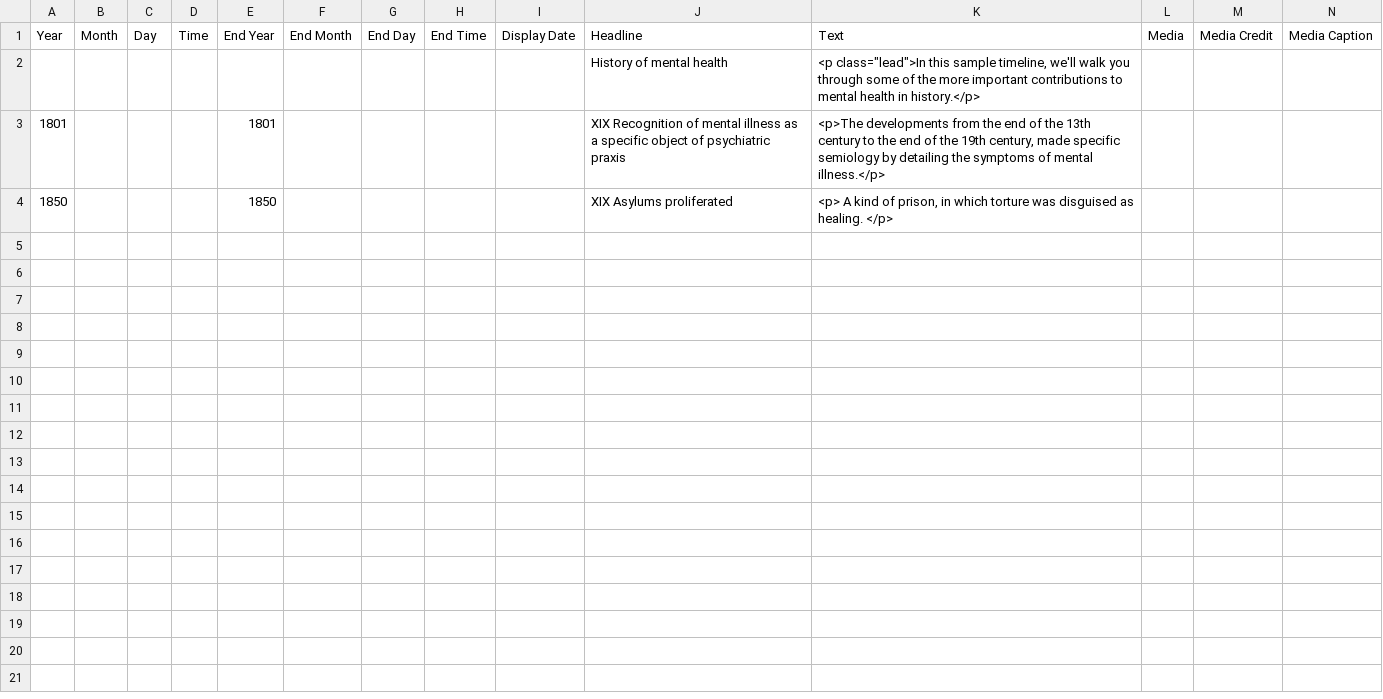
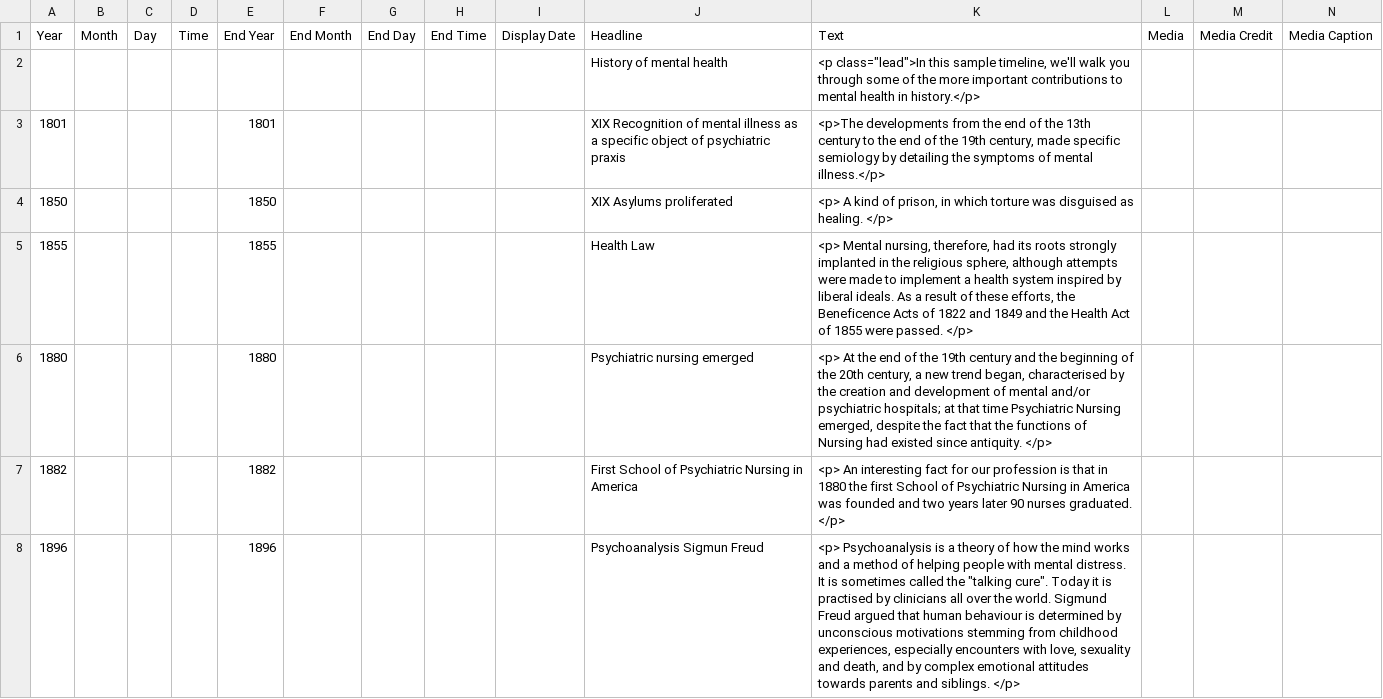
Before and after one commit to amaiagarciap/MSGW2021-timeline, a CSV file: docs/group6/timeline-data.csv, drawn as a sheet; only a part is shown; rows hold the shown columns only; the diff covers the shown part only; the diff names each change by its address in the sheet, - before the commit and + after, or states it on an @@ line.

Commit message:
Zerrenda osoarekin froga

```diff
--- a/docs/group6/timeline-data.csv
+++ b/docs/group6/timeline-data.csv
+row 5: 1855 |  |  |  | 1855 |  |  |  |  | Health Law | <p> Mental nursing, therefore, had its roots strongly implanted in the religious sphere, although attempts were made to implement a health system inspired by liberal ideals. As a result of these efforts, the Beneficence Acts of 1822 and 1849 and the Health Act of 1855 were passed. </p>
+row 6: 1880 |  |  |  | 1880 |  |  |  |  | Psychiatric nursing emerged | <p> At the end of the 19th century and the beginning of the 20th century, a new trend began, characterised by the creation and development of mental and/or psychiatric hospitals; at that time Psychiatric Nursing emerged, despite the fact that the functions of Nursing had existed since antiquity. </p>
+row 7: 1882 |  |  |  | 1882 |  |  |  |  | First School of Psychiatric Nursing in America | <p> An interesting fact for our profession is that in 1880 the first School of Psychiatric Nursing in America was founded and two years later 90 nurses graduated. </p>
+row 8: 1896 |  |  |  | 1896 |  |  |  |  | Psychoanalysis Sigmun Freud | <p> Psychoanalysis is a theory of how the mind works and a method of helping people with mental distress. It is sometimes called the "talking cure". Today it is practised by clinicians all over the world. Sigmund Freud argued that human behaviour is determined by unconscious motivations stemming from childhood experiences, especially encounters with love, sexuality and death, and by complex emotional attitudes towards parents and siblings. </p>
```
Also changed, not shown: 11 added rows elsewhere in this file.
